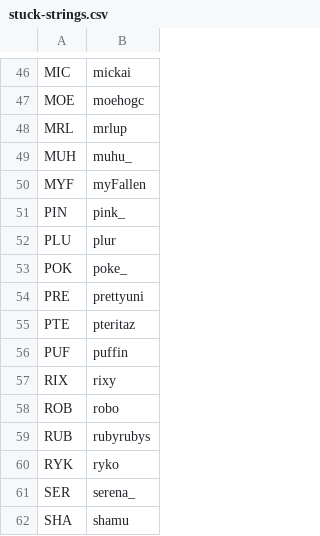
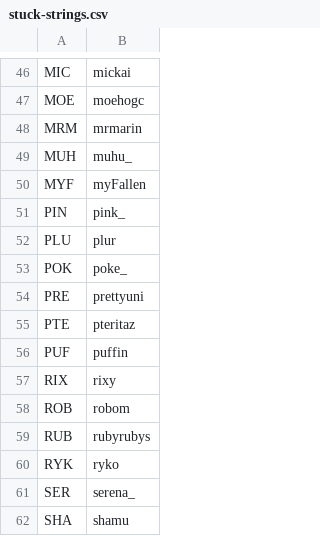
Before and after one commit to veprice/tileSetter, a CSV file: data/stuck-strings.csv, drawn as a sheet; only a part is shown, gaps mark what is left out.

Commit message:
MRL -> MRM

```diff
--- a/data/stuck-strings.csv
+++ b/data/stuck-strings.csv
@@ -47,3 +47,3 @@ MIC,mickai
 MOE,moehogc
-MRL,mrlup
+MRM,mrmarin
 MUH,muhu_
@@ -57,3 +57,3 @@ PUF,puffin
 RIX,rixy
-ROB,robo
+ROB,robom
 RUB,rubyrubys
```
